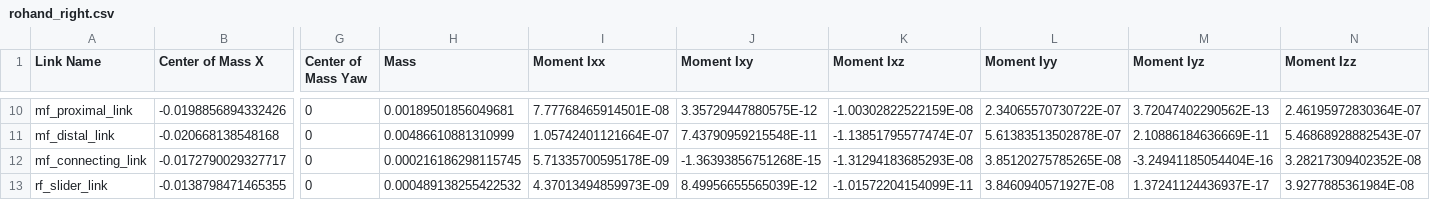
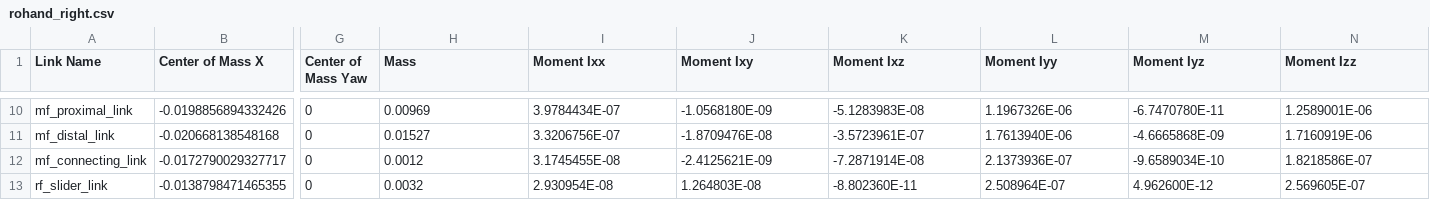
Before and after one commit to oymotion/rohand_urdf_ros1, a CSV file: urdf/rohand_right.csv, drawn as a sheet; only a part is shown, gaps mark what is left out; the diff covers the shown part only; the diff names each change by its address in the sheet, - before the commit and + after, or states it on an @@ line.

Commit message:
fixed urdf mass and inertia problem

```diff
--- a/urdf/rohand_right.csv
+++ b/urdf/rohand_right.csv
-H10 (Mass): 0.00189501856049681
+H10 (Mass): 0.00969
-I10 (Moment Ixx): 7.77768465914501E-08
+I10 (Moment Ixx): 3.9784434E-07
-J10 (Moment Ixy): 3.35729447880575E-12
+J10 (Moment Ixy): -1.0568180E-09
-K10 (Moment Ixz): -1.00302822522159E-08
+K10 (Moment Ixz): -5.1283983E-08
-L10 (Moment Iyy): 2.34065570730722E-07
+L10 (Moment Iyy): 1.1967326E-06
-M10 (Moment Iyz): 3.72047402290562E-13
+M10 (Moment Iyz): -6.7470780E-11
-N10 (Moment Izz): 2.46195972830364E-07
+N10 (Moment Izz): 1.2589001E-06
-H11 (Mass): 0.00486610881310999
+H11 (Mass): 0.01527
-I11 (Moment Ixx): 1.05742401121664E-07
+I11 (Moment Ixx): 3.3206756E-07
-J11 (Moment Ixy): 7.43790959215548E-11
+J11 (Moment Ixy): -1.8709476E-08
-K11 (Moment Ixz): -1.13851795577474E-07
+K11 (Moment Ixz): -3.5723961E-07
-L11 (Moment Iyy): 5.61383513502878E-07
+L11 (Moment Iyy): 1.7613940E-06
-M11 (Moment Iyz): 2.10886184636669E-11
+M11 (Moment Iyz): -4.6665868E-09
-N11 (Moment Izz): 5.46868928882543E-07
+N11 (Moment Izz): 1.7160919E-06
-H12 (Mass): 0.000216186298115745
+H12 (Mass): 0.0012
-I12 (Moment Ixx): 5.71335700595178E-09
+I12 (Moment Ixx): 3.1745455E-08
-J12 (Moment Ixy): -1.36393856751268E-15
+J12 (Moment Ixy): -2.4125621E-09
-K12 (Moment Ixz): -1.31294183685293E-08
+K12 (Moment Ixz): -7.2871914E-08
-L12 (Moment Iyy): 3.85120275785265E-08
+L12 (Moment Iyy): 2.1373936E-07
-M12 (Moment Iyz): -3.24941185054404E-16
+M12 (Moment Iyz): -9.6589034E-10
-N12 (Moment Izz): 3.28217309402352E-08
+N12 (Moment Izz): 1.8218586E-07
-H13 (Mass): 0.000489138255422532
+H13 (Mass): 0.0032
-I13 (Moment Ixx): 4.37013494859973E-09
+I13 (Moment Ixx): 2.930954E-08
-J13 (Moment Ixy): 8.49956655565039E-12
+J13 (Moment Ixy): 1.264803E-08
-K13 (Moment Ixz): -1.01572204154099E-11
+K13 (Moment Ixz): -8.802360E-11
-L13 (Moment Iyy): 3.8460940571927E-08
+L13 (Moment Iyy): 2.508964E-07
-M13 (Moment Iyz): 1.37241124436937E-17
+M13 (Moment Iyz): 4.962600E-12
-N13 (Moment Izz): 3.9277885361984E-08
+N13 (Moment Izz): 2.569605E-07
```
Also changed, not shown: 154 edited cells elsewhere in this file, urdf/rohand_left.csv, 5 other files.
